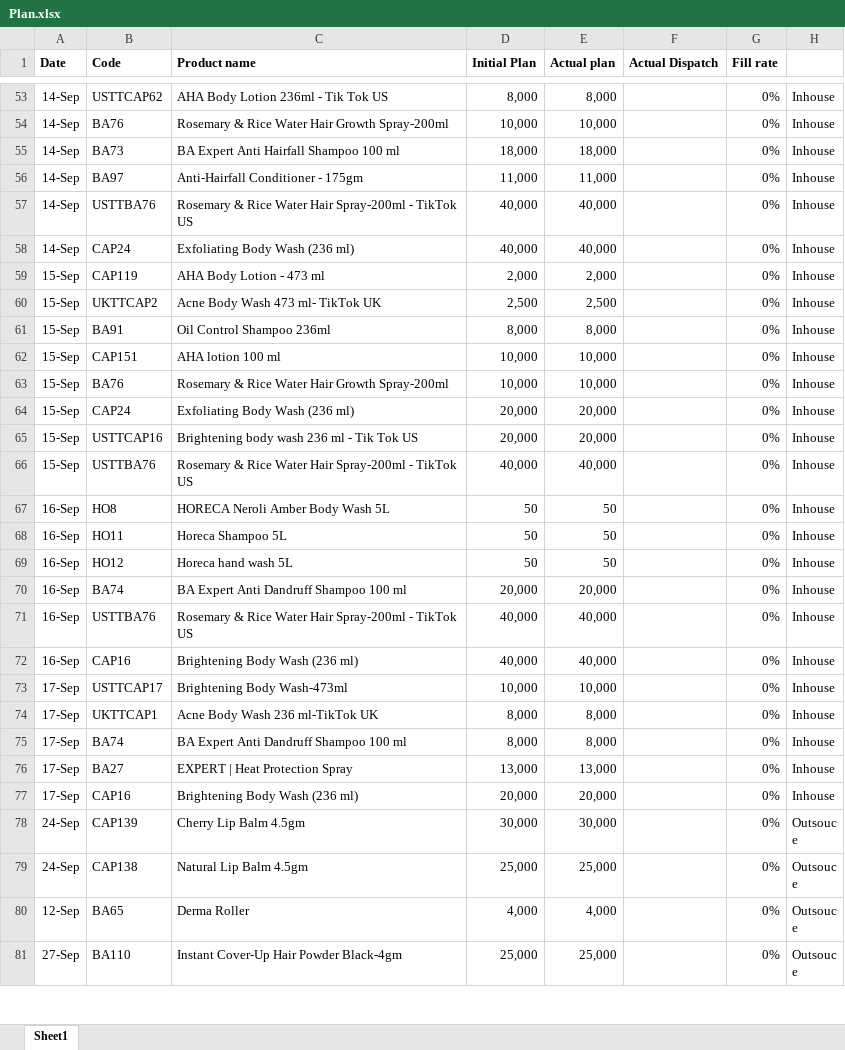
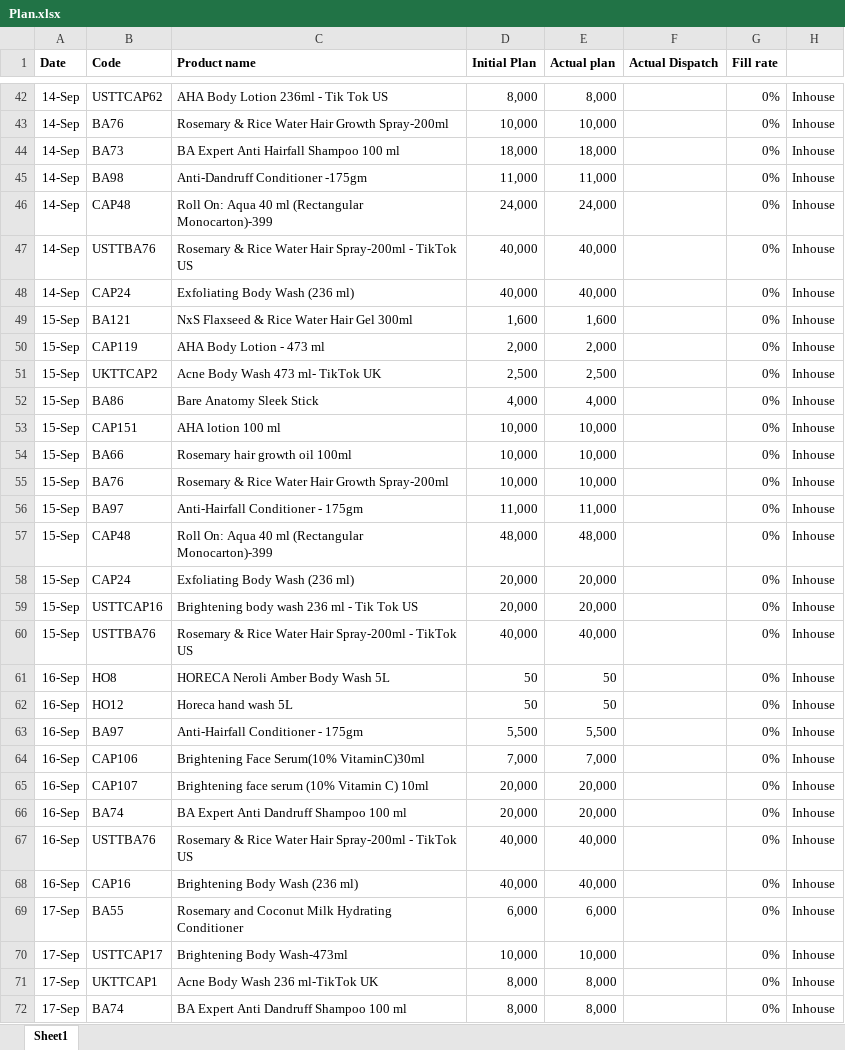
Before and after one commit to ramantayal-2912/production-board, an Excel workbook: data/Plan.xlsx, sheet Sheet1, drawn as a sheet; only a part is shown, gaps mark what is left out; the shorter side is filled out with more unchanged rows; values as stored, in another font and other column widths than the file's, no borders; removed rows and columns are numbered as before the commit, all else as after; the diff covers the shown part only; the diff names each change by its address in the sheet, - before the commit and + after, or states it on an @@ line.

```diff
--- a/data/Plan.xlsx (sheet Sheet1)
+++ b/data/Plan.xlsx (sheet Sheet1)
-B45 (Code): BA97
+B45 (Code): BA98
-C45 (Product name): Anti-Hairfall Conditioner - 175gm
+C45 (Product name): Anti-Dandruff Conditioner -175gm
+row 46: 14-Sep | CAP48 | Roll On: Aqua 40 ml (Rectangular Monocarton)-399 | 24,000 | 24,000 |  | 0% | Inhouse
+row 49: 15-Sep | BA121 | NxS Flaxseed & Rice Water Hair Gel 300ml | 1,600 | 1,600 |  | 0% | Inhouse
-B52 (Code): BA91
+B52 (Code): BA86
-C52 (Product name): Oil Control Shampoo 236ml
+C52 (Product name): Bare Anatomy Sleek Stick
-D52 (Initial Plan): 8,000
+D52 (Initial Plan): 4,000
-E52 (Actual plan): 8,000
+E52 (Actual plan): 4,000
+row 54: 15-Sep | BA66 | Rosemary hair growth oil 100ml | 10,000 | 10,000 |  | 0% | Inhouse
+row 56: 15-Sep | BA97 | Anti-Hairfall Conditioner - 175gm | 11,000 | 11,000 |  | 0% | Inhouse
+row 57: 15-Sep | CAP48 | Roll On: Aqua 40 ml (Rectangular Monocarton)-399 | 48,000 | 48,000 |  | 0% | Inhouse
-row 68: 16-Sep | HO11 | Horeca Shampoo 5L | 50 | 50 |  | 0% | Inhouse
+row 63: 16-Sep | BA97 | Anti-Hairfall Conditioner - 175gm | 5,500 | 5,500 |  | 0% | Inhouse
+row 64: 16-Sep | CAP106 | Brightening Face Serum(10% VitaminC)30ml | 7,000 | 7,000 |  | 0% | Inhouse
+row 65: 16-Sep | CAP107 | Brightening face serum (10% Vitamin C) 10ml | 20,000 | 20,000 |  | 0% | Inhouse
+row 69: 17-Sep | BA55 | Rosemary and Coconut Milk Hydrating Conditioner | 6,000 | 6,000 |  | 0% | Inhouse
```
Also changed, not shown: 29 added rows, 22 removed rows, 1 moved row and 7 edited cells elsewhere in this sheet, 2 other files.
